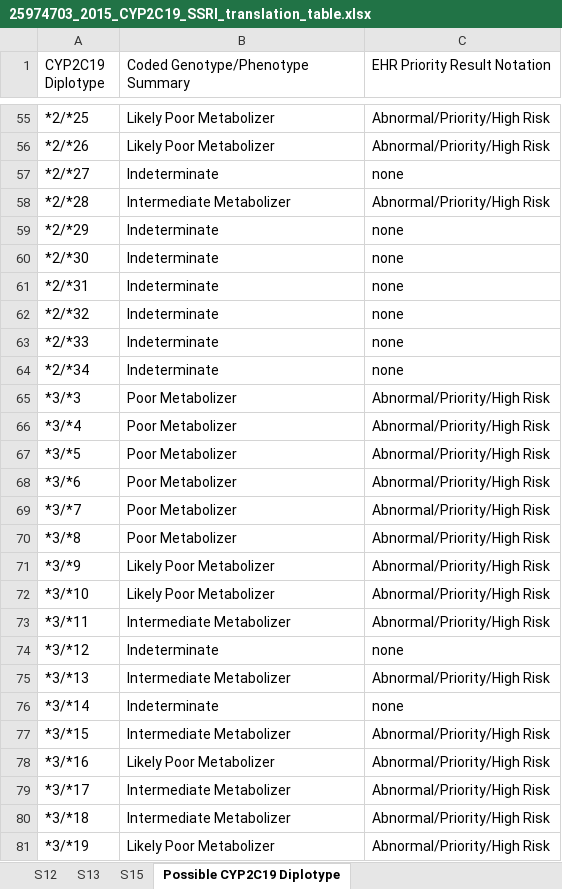
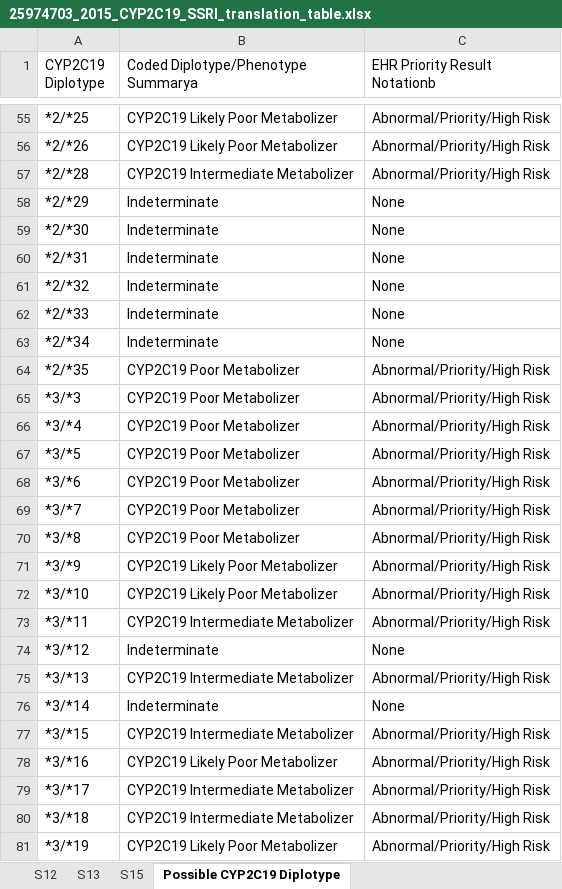
Before and after one commit to cpicpgx/cpic-guidelines, an Excel workbook: SSRI/2015/25974703_2015_CYP2C19_SSRI_translation_table.xlsx, sheet Possible CYP2C19 Diplotype, drawn as a sheet; only a part is shown, gaps mark what is left out; values as stored, in another font and other column widths than the file's, no cell formats; removed rows and columns are numbered as before the commit, all else as after; the diff covers the shown part only; the diff names each change by its address in the sheet, - before the commit and + after, or states it on an @@ line.

```diff
--- a/SSRI/2015/25974703_2015_CYP2C19_SSRI_translation_table.xlsx (sheet Possible CYP2C19 Diplotype)
+++ b/SSRI/2015/25974703_2015_CYP2C19_SSRI_translation_table.xlsx (sheet Possible CYP2C19 Diplotype)
-B1: Coded Genotype/Phenotype Summary
+B1: Coded Diplotype/Phenotype Summarya
-C1: EHR Priority Result Notation
+C1: EHR Priority Result Notationb
-B55:B56: Likely Poor Metabolizer
+B55:B56: CYP2C19 Likely Poor Metabolizer
-row 57: *2/*27 | Indeterminate | none
-B57: Intermediate Metabolizer
+B57: CYP2C19 Intermediate Metabolizer
-C58:C63 (EHR Priority Result Notationb): none
+C58:C63 (EHR Priority Result Notationb): None
+row 64: *2/*35 | CYP2C19 Poor Metabolizer | Abnormal/Priority/High Risk
-B65:B70: Poor Metabolizer
+B65:B70: CYP2C19 Poor Metabolizer
-B71:B72: Likely Poor Metabolizer
+B71:B72: CYP2C19 Likely Poor Metabolizer
-B73: Intermediate Metabolizer
+B73: CYP2C19 Intermediate Metabolizer
-C74 (EHR Priority Result Notationb): none
+C74 (EHR Priority Result Notationb): None
-B75: Intermediate Metabolizer
+B75: CYP2C19 Intermediate Metabolizer
-C76 (EHR Priority Result Notationb): none
+C76 (EHR Priority Result Notationb): None
-B77: Intermediate Metabolizer
+B77: CYP2C19 Intermediate Metabolizer
-B78: Likely Poor Metabolizer
+B78: CYP2C19 Likely Poor Metabolizer
-B79:B80: Intermediate Metabolizer
+B79:B80: CYP2C19 Intermediate Metabolizer
-B81: Likely Poor Metabolizer
+B81: CYP2C19 Likely Poor Metabolizer
```
Also changed, not shown: 33 added rows, 31 removed rows and 470 edited cells elsewhere in this sheet, sheet 2C19Interpretation consult note, cell formats, charts or pictures.
